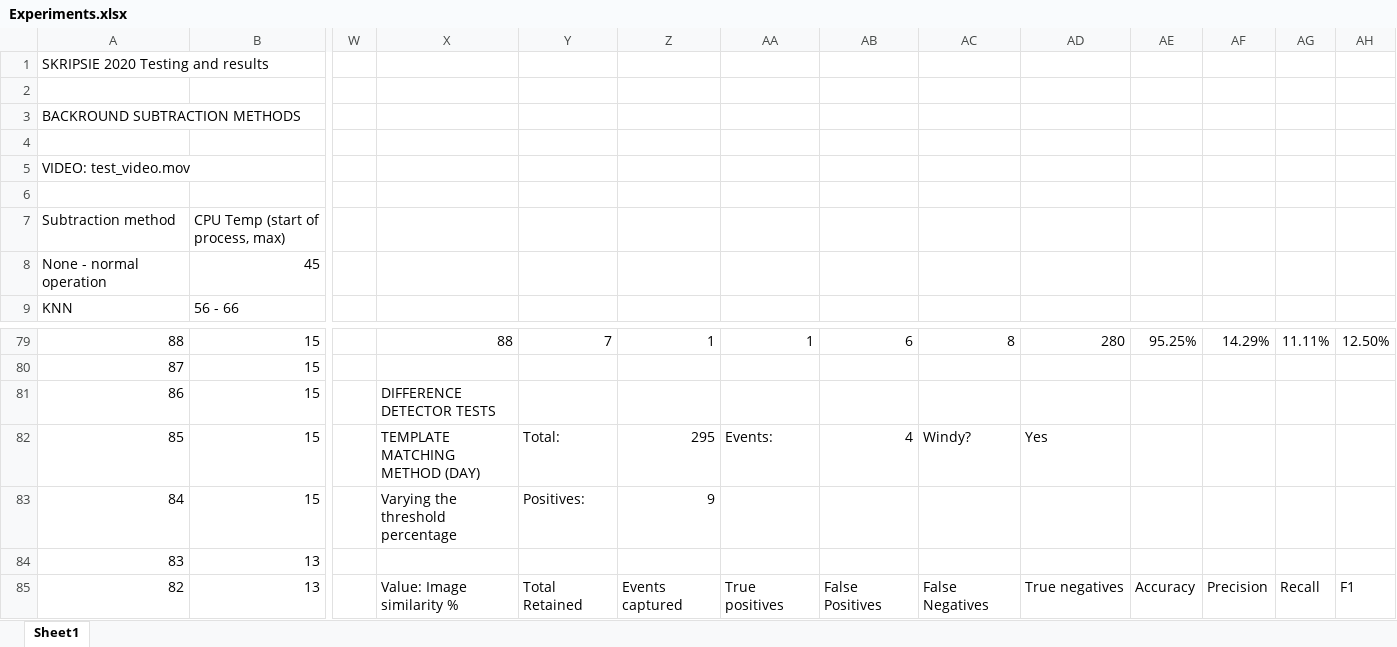
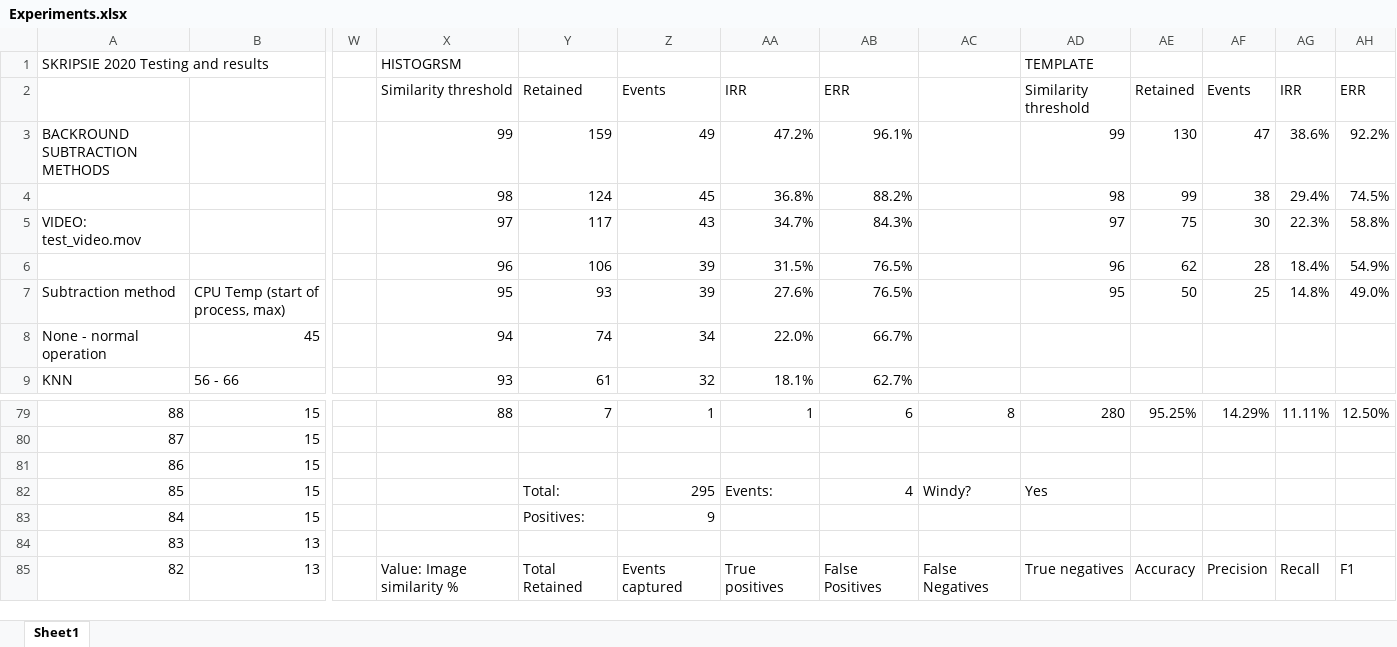
Before and after one commit to abrigrobler/Skripsie-pi, an Excel workbook: Experiments.xlsx, sheet Sheet1, drawn as a sheet; only a part is shown, gaps mark what is left out; values as stored, in another font and other column widths than the file's, no cell formats; charts and pictures not drawn; removed rows and columns are numbered as before the commit, all else as after; rows hold the shown columns only; the diff covers the shown part only; the diff names each change by its address in the sheet, - before the commit and + after, or states it on an @@ line.

```diff
--- a/Experiments.xlsx (sheet Sheet1)
+++ b/Experiments.xlsx (sheet Sheet1)
-X1: (empty)
+X1: HISTOGRSM
-AD1: (empty)
+AD1: TEMPLATE
-row 2: (empty)
+row 2:  |  |  | Similarity threshold | Retained | Events | IRR | ERR |  | Similarity threshold | Retained | Events | IRR | ERR
-row 3: BACKROUND SUBTRACTION METHODS
-row 3: (empty)
+row 3: BACKROUND SUBTRACTION METHODS |  |  | 99 | 159 | 49 | 47.2% | 96.1% |  | 99 | 130 | 47 | 38.6% | 92.2%
-row 5: VIDEO: test_video.mov
-row 4: (empty)
+row 4:  |  |  | 98 | 124 | 45 | 36.8% | 88.2% |  | 98 | 99 | 38 | 29.4% | 74.5%
+row 5: VIDEO: test_video.mov |  |  | 97 | 117 | 43 | 34.7% | 84.3% |  | 97 | 75 | 30 | 22.3% | 58.8%
+row 6:  |  |  | 96 | 106 | 39 | 31.5% | 76.5% |  | 96 | 62 | 28 | 18.4% | 54.9%
-X7: (empty)
+X7: 95
-Y7: (empty)
+Y7: 93
-Z7: (empty)
+Z7: 39
-AA7: (empty)
+AA7: 27.6%
-AB7: (empty)
+AB7: 76.5%
-AD7: (empty)
+AD7: 95
-AE7: (empty)
+AE7: 50
-AF7: (empty)
+AF7: 25
-AG7: (empty)
+AG7: 14.8%
-AH7: (empty)
+AH7: 49.0%
-X8: (empty)
+X8: 94
-Y8: (empty)
+Y8: 74
-Z8: (empty)
+Z8: 34
-AA8: (empty)
+AA8: 22.0%
-AB8: (empty)
+AB8: 66.7%
-X9: (empty)
+X9: 93
-Y9: (empty)
+Y9: 61
-Z9: (empty)
+Z9: 32
-AA9: (empty)
+AA9: 18.1%
-AB9: (empty)
+AB9: 62.7%
-X81: DIFFERENCE DETECTOR TESTS
+X81: (empty)
-X82: TEMPLATE MATCHING METHOD (DAY)
+X82: (empty)
-X83: Varying the threshold percentage
+X83: (empty)
```
Also changed, not shown: 7 added rows, 7 removed rows and 68 edited cells elsewhere in this sheet, cell formats, charts or pictures, 12 other files.
